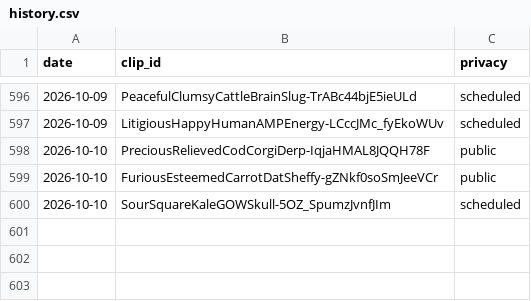
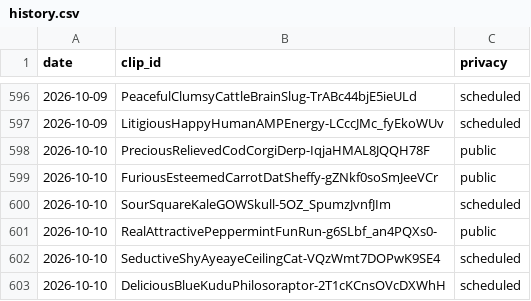
Before and after one commit to chat94534-oss/clip-autoposter, a CSV file: logs/history.csv, drawn as a sheet; only a part is shown, gaps mark what is left out; the diff names each change by its address in the sheet, - before the commit and + after, or states it on an @@ line.

```diff
--- a/logs/history.csv
+++ b/logs/history.csv
+row 601: 2026-10-10 | RealAttractivePeppermintFunRun-g6SLbf_an4PQXs0- | public
+row 602: 2026-10-10 | SeductiveShyAyeayeCeilingCat-VQzWmt7DOPwK9SE4 | scheduled
+row 603: 2026-10-10 | DeliciousBlueKuduPhilosoraptor-2T1cKCnsOVcDXWhH | scheduled
```
Also changed, not shown: 1 other file.
